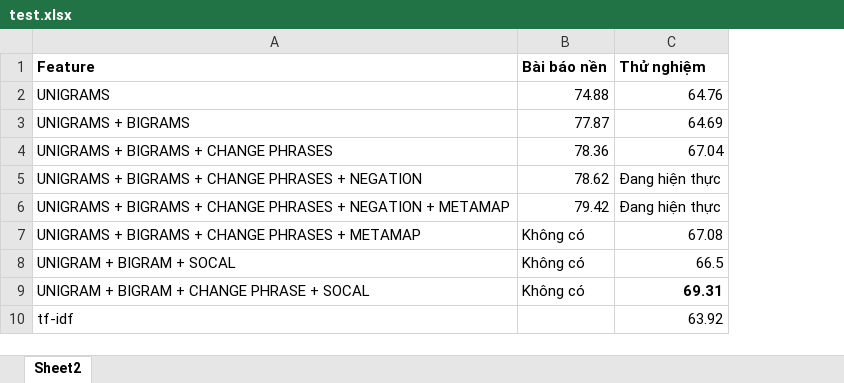
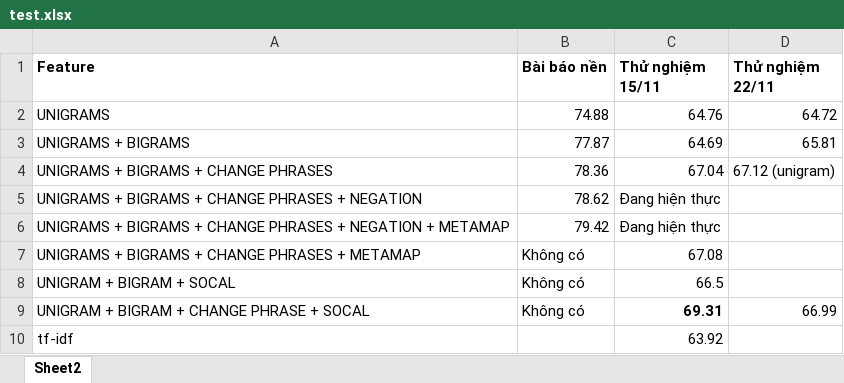
Before and after one commit to ductri/LVTN, an Excel workbook: experience/test.xlsx, sheet Sheet2, drawn as a sheet; values as stored, in another font and other column widths than the file's, no borders; the diff names each change by its address in the sheet, - before the commit and + after, or states it on an @@ line.

```diff
--- a/experience/test.xlsx (sheet Sheet2)
+++ b/experience/test.xlsx (sheet Sheet2)
+column D (Thử nghiệm 22/11), rows 2-9: 64.72 | 65.81 | 67.12 (unigram) |  |  |  |  | 66.99
-C1: Thử nghiệm
+C1: Thử nghiệm 15/11
```
Also changed, not shown: 12 other files.
